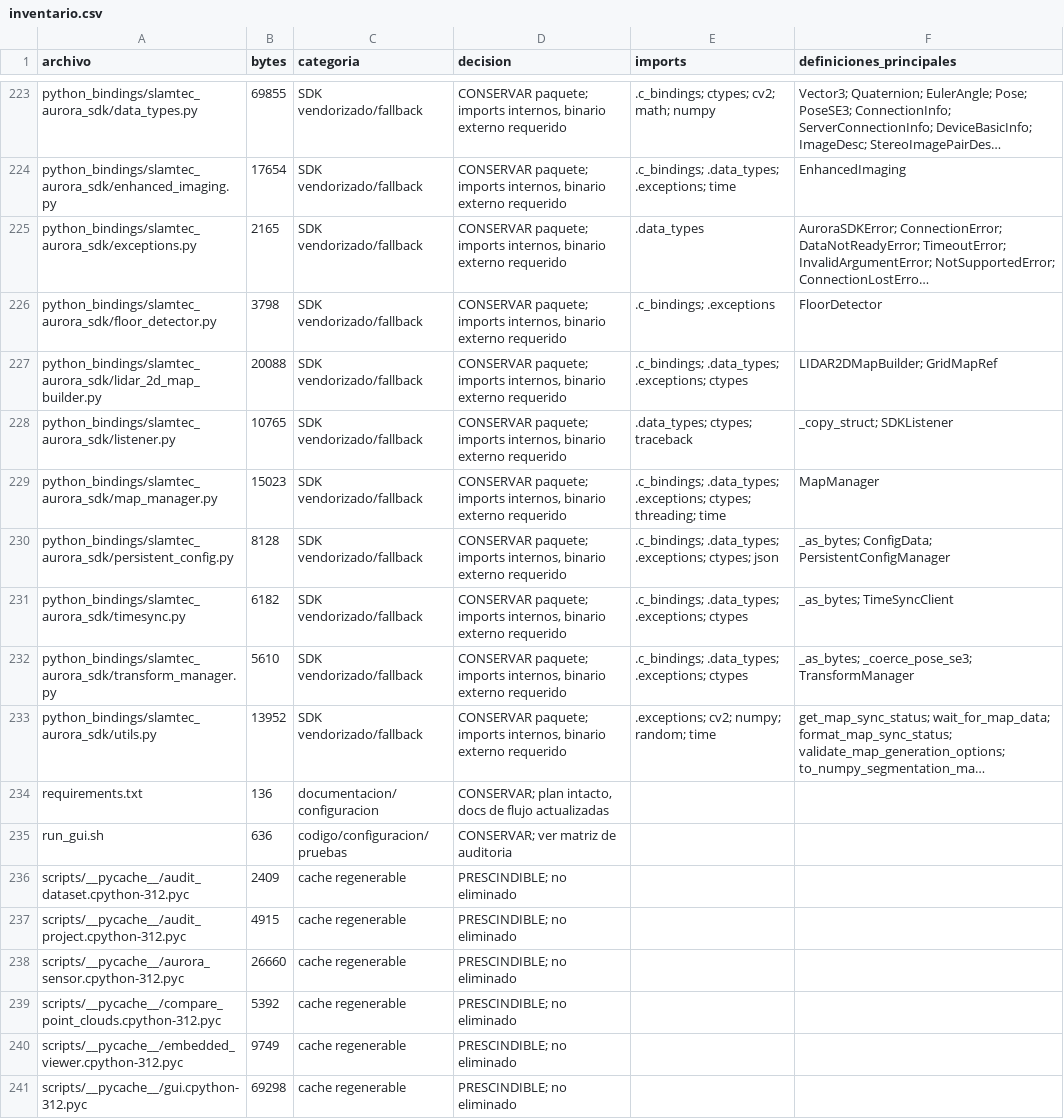
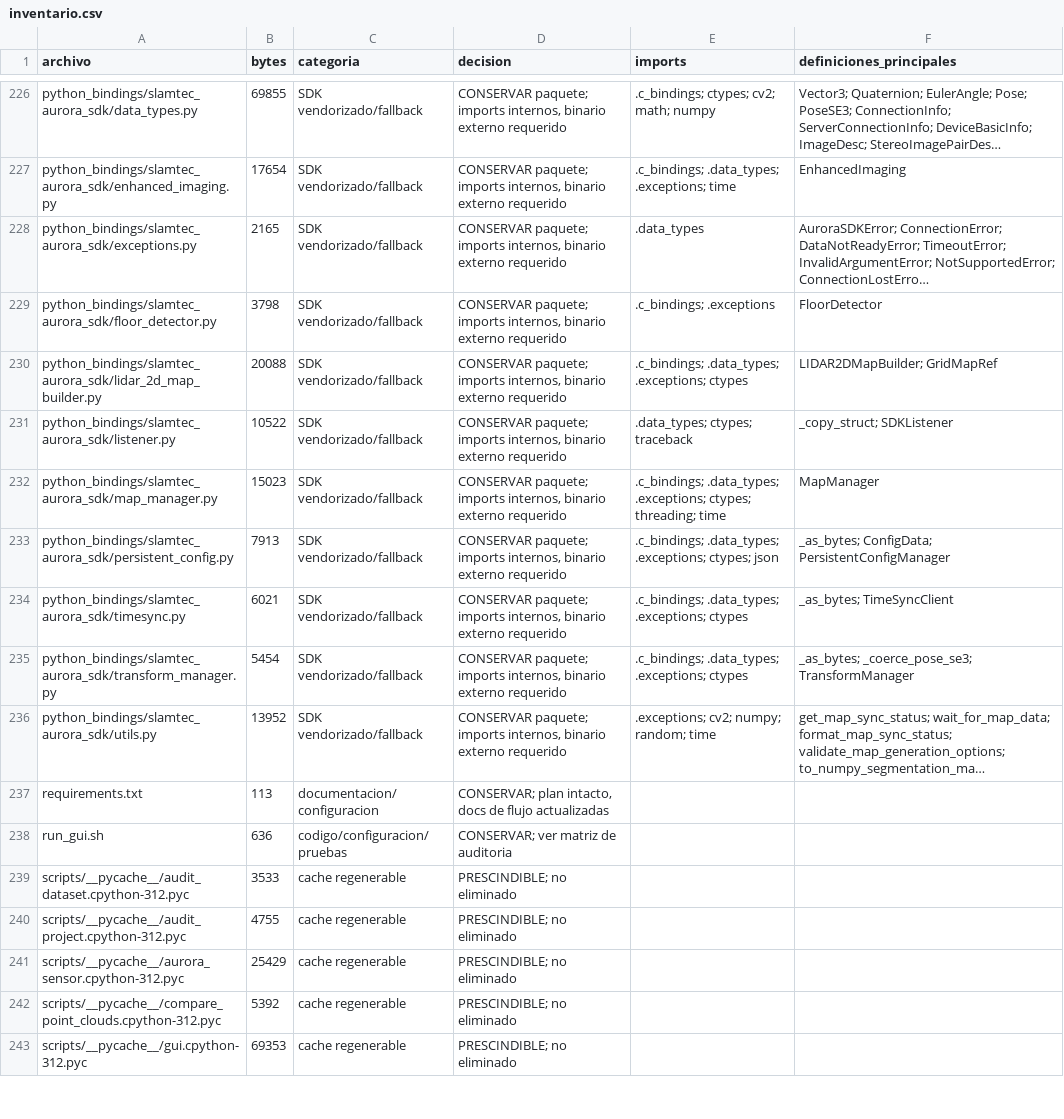
Before and after one commit to bastianseguin07/aurora, a CSV file: docs/inventario.csv, drawn as a sheet; only a part is shown, gaps mark what is left out; long unchanged cells end in …; removed rows and columns are numbered as before the commit, all else as after; the diff covers the shown part only; the diff names each change by its address in the sheet, - before the commit and + after, or states it on an @@ line.

```diff
--- a/docs/inventario.csv
+++ b/docs/inventario.csv
-B231 (bytes): 10765
+B231 (bytes): 10522
-B233 (bytes): 8128
+B233 (bytes): 7913
-B234 (bytes): 6182
+B234 (bytes): 6021
-B235 (bytes): 5610
+B235 (bytes): 5454
-B237 (bytes): 136
+B237 (bytes): 113
-B239 (bytes): 2409
+B239 (bytes): 3533
-B240 (bytes): 4915
+B240 (bytes): 4755
-B241 (bytes): 26660
+B241 (bytes): 25429
-row 240: scripts/__pycache__/embedded_viewer.cpython-312.pyc | 9749 | cache regenerable | PRESCINDIBLE; no eliminado
-B243 (bytes): 69298
+B243 (bytes): 69353
```
Also changed, not shown: 3 added rows, 2 removed rows and 49 edited cells elsewhere in this file, 18 other files.
